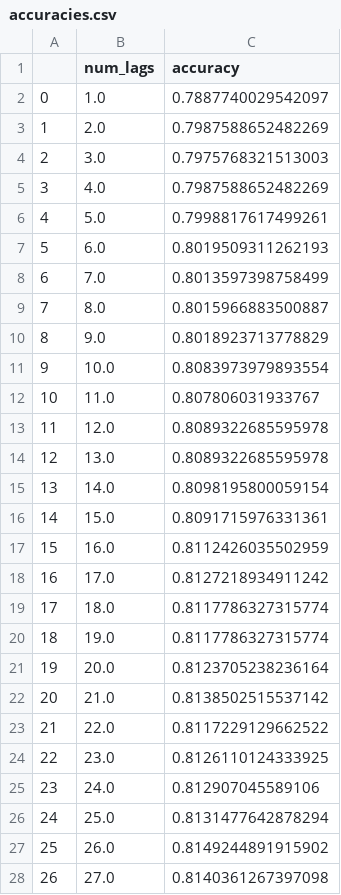
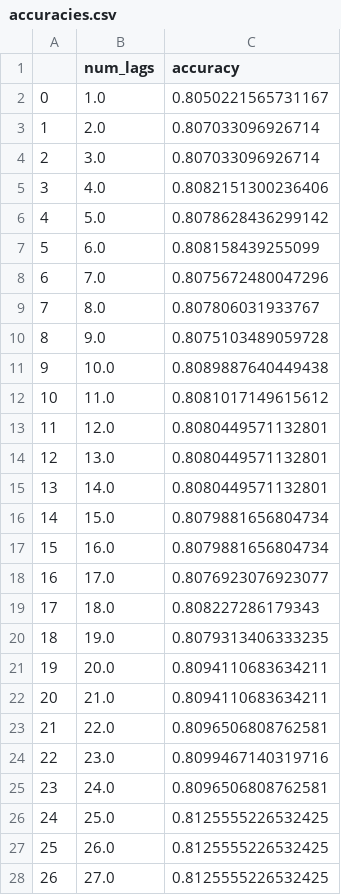
Before and after one commit to gemlorg/Thesis-Trading-LLM, a CSV file: projects/logistic-regression/results/accuracies.csv, drawn as a sheet; only a part is shown; the diff covers the shown part only.

```diff
--- a/projects/logistic-regression/results/accuracies.csv
+++ b/projects/logistic-regression/results/accuracies.csv
@@ -1,28 +1,28 @@
 ,num_lags,accuracy
-0,1.0,0.7887740029542097
-1,2.0,0.7987588652482269
-2,3.0,0.7975768321513003
-3,4.0,0.7987588652482269
-4,5.0,0.7998817617499261
-5,6.0,0.8019509311262193
-6,7.0,0.8013597398758499
-7,8.0,0.8015966883500887
-8,9.0,0.8018923713778829
-9,10.0,0.8083973979893554
-10,11.0,0.807806031933767
-11,12.0,0.8089322685595978
-12,13.0,0.8089322685595978
-13,14.0,0.8098195800059154
-14,15.0,0.8091715976331361
-15,16.0,0.8112426035502959
-16,17.0,0.8127218934911242
-17,18.0,0.8117786327315774
-18,19.0,0.8117786327315774
-19,20.0,0.8123705238236164
-20,21.0,0.8138502515537142
-21,22.0,0.8117229129662522
-22,23.0,0.8126110124333925
-23,24.0,0.812907045589106
-24,25.0,0.8131477642878294
-25,26.0,0.8149244891915902
-26,27.0,0.8140361267397098
+0,1.0,0.8050221565731167
+1,2.0,0.807033096926714
+2,3.0,0.807033096926714
+3,4.0,0.8082151300236406
+4,5.0,0.8078628436299142
+5,6.0,0.808158439255099
+6,7.0,0.8075672480047296
+7,8.0,0.807806031933767
+8,9.0,0.8075103489059728
+9,10.0,0.8089887640449438
+10,11.0,0.8081017149615612
+11,12.0,0.8080449571132801
+12,13.0,0.8080449571132801
+13,14.0,0.8080449571132801
+14,15.0,0.8079881656804734
+15,16.0,0.8079881656804734
+16,17.0,0.8076923076923077
+17,18.0,0.808227286179343
+18,19.0,0.8079313406333235
+19,20.0,0.8094110683634211
+20,21.0,0.8094110683634211
+21,22.0,0.8096506808762581
+22,23.0,0.8099467140319716
+23,24.0,0.8096506808762581
+24,25.0,0.8125555226532425
+25,26.0,0.8125555226532425
+26,27.0,0.8125555226532425
```
Also changed, not shown: 71 edited cells elsewhere in this file, 6 other files.
